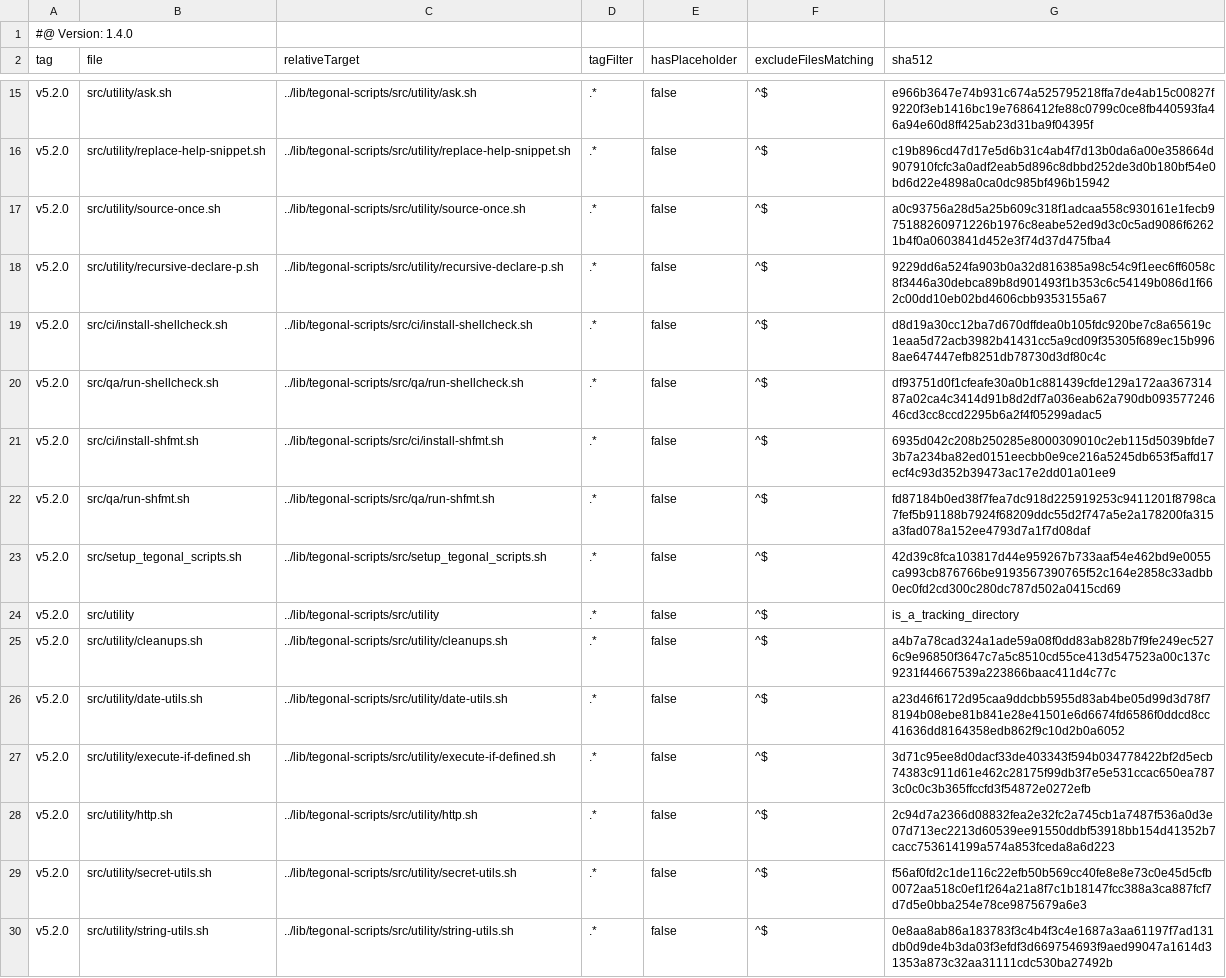
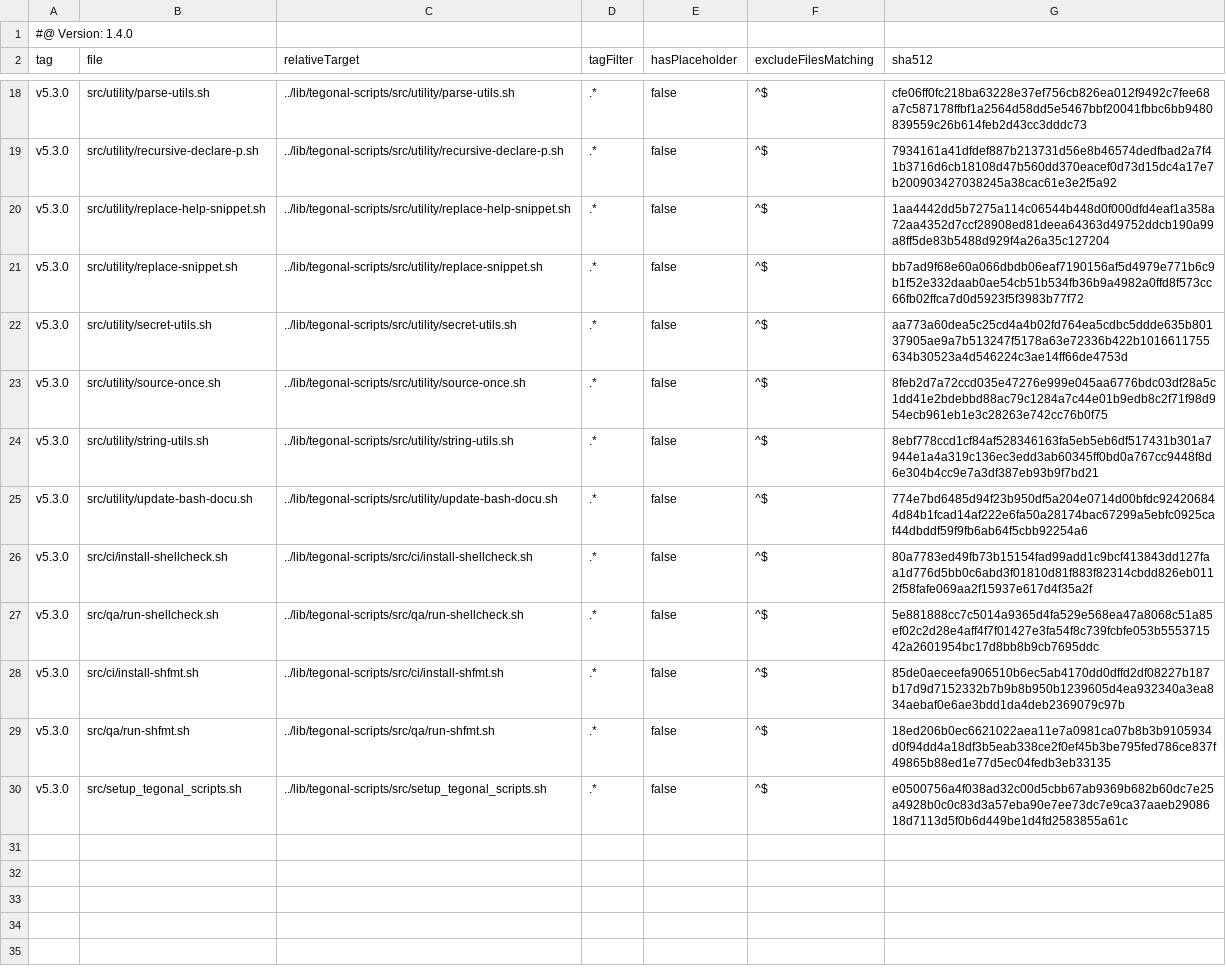
Before and after one commit to tegonal/variist, a TSV file: .gt/remotes/tegonal-scripts/pulled.tsv, drawn as a sheet; only a part is shown, gaps mark what is left out; removed rows and columns are numbered as before the commit, all else as after; the diff covers the shown part only; the diff names each change by its address in the sheet, - before the commit and + after, or states it on an @@ line.

Commit message:
update files of remote tegonal-scripts to version(s) v5.3.0 via gt

```diff
--- a/.gt/remotes/tegonal-scripts/pulled.tsv
+++ b/.gt/remotes/tegonal-scripts/pulled.tsv
-A18 (tag): v5.2.0
+A18 (tag): v5.3.0
-B18 (file): src/utility/ask.sh
+B18 (file): src/utility/parse-utils.sh
-C18 (relativeTarget): ../lib/tegonal-scripts/src/utility/ask.sh
+C18 (relativeTarget): ../lib/tegonal-scripts/src/utility/parse-utils.sh
-G18 (sha512): e966b3647e74b931c674a525795218ffa7de4ab15c00827f9220f3eb1416bc19e7686412fe88c0799c0ce8fb440593fa46a94e60d8ff425ab23d31ba9f04395f
+G18 (sha512): cfe06ff0fc218ba63228e37ef756cb826ea012f9492c7fee68a7c587178ffbf1a2564d58dd5e5467bbf20041fbbc6bb9480839559c26b614feb2d43cc3dddc73
+row 19: v5.3.0 | src/utility/recursive-declare-p.sh | ../lib/tegonal-scripts/src/utility/recursive-declare-p.sh | .* | false | ^$ | 7934161a41dfdef887b213731d56e8b46574dedfbad2a7f41b3716d6cb18108d47b560dd370eacef0d73d15dc4a17e7b200903427038245a38cac61e3e2f5a92
-A20 (tag): v5.2.0
+A20 (tag): v5.3.0
-G20 (sha512): c19b896cd47d17e5d6b31c4ab4f7d13b0da6a00e358664d907910fcfc3a0adf2eab5d896c8dbbd252de3d0b180bf54e0bd6d22e4898a0ca0dc985bf496b15942
+G20 (sha512): 1aa4442dd5b7275a114c06544b448d0f000dfd4eaf1a358a72aa4352d7ccf28908ed81deea64363d49752ddcb190a99a8ff5de83b5488d929f4a26a35c127204
+row 21: v5.3.0 | src/utility/replace-snippet.sh | ../lib/tegonal-scripts/src/utility/replace-snippet.sh | .* | false | ^$ | bb7ad9f68e60a066dbdb06eaf7190156af5d4979e771b6c9b1f52e332daab0ae54cb51b534fb36b9a4982a0ffd8f573cc66fb02ffca7d0d5923f5f3983b77f72
+row 22: v5.3.0 | src/utility/secret-utils.sh | ../lib/tegonal-scripts/src/utility/secret-utils.sh | .* | false | ^$ | aa773a60dea5c25cd4a4b02fd764ea5cdbc5ddde635b80137905ae9a7b513247f5178a63e72336b422b1016611755634b30523a4d546224c3ae14ff66de4753d
-A23 (tag): v5.2.0
+A23 (tag): v5.3.0
-G23 (sha512): a0c93756a28d5a25b609c318f1adcaa558c930161e1fecb975188260971226b1976c8eabe52ed9d3c0c5ad9086f62621b4f0a0603841d452e3f74d37d475fba4
+G23 (sha512): 8feb2d7a72ccd035e47276e999e045aa6776bdc03df28a5c1dd41e2bdebbd88ac79c1284a7c44e01b9edb8c2f71f98d954ecb961eb1e3c28263e742cc76b0f75
+row 24: v5.3.0 | src/utility/string-utils.sh | ../lib/tegonal-scripts/src/utility/string-utils.sh | .* | false | ^$ | 8ebf778ccd1cf84af528346163fa5eb5eb6df517431b301a7944e1a4a319c136ec3edd3ab60345ff0bd0a767cc9448f8d6e304b4cc9e7a3df387eb93b9f7bd21
-A25:A30 (tag): v5.2.0
+A25:A30 (tag): v5.3.0
-B25 (file): src/utility/recursive-declare-p.sh
+B25 (file): src/utility/update-bash-docu.sh
-C25 (relativeTarget): ../lib/tegonal-scripts/src/utility/recursive-declare-p.sh
+C25 (relativeTarget): ../lib/tegonal-scripts/src/utility/update-bash-docu.sh
-G25 (sha512): 9229dd6a524fa903b0a32d816385a98c54c9f1eec6ff6058c8f3446a30debca89b8d901493f1b353c6c54149b086d1f662c00dd10eb02bd4606cbb9353155a67
+G25 (sha512): 774e7bd6485d94f23b950df5a204e0714d00bfdc924206844d84b1fcad14af222e6fa50a28174bac67299a5ebfc0925caf44dbddf59f9fb6ab64f5cbb92254a6
-G26 (sha512): d8d19a30cc12ba7d670dffdea0b105fdc920be7c8a65619c1eaa5d72acb3982b41431cc5a9cd09f35305f689ec15b9968ae647447efb8251db78730d3df80c4c
+G26 (sha512): 80a7783ed49fb73b15154fad99add1c9bcf413843dd127faa1d776d5bb0c6abd3f01810d81f883f82314cbdd826eb0112f58fafe069aa2f15937e617d4f35a2f
-G27 (sha512): df93751d0f1cfeafe30a0b1c881439cfde129a172aa36731487a02ca4c3414d91b8d2df7a036eab62a790db09357724646cd3cc8ccd2295b6a2f4f05299adac5
+G27 (sha512): 5e881888cc7c5014a9365d4fa529e568ea47a8068c51a85ef02c2d28e4aff4f7f01427e3fa54f8c739fcbfe053b555371542a2601954bc17d8bb8b9cb7695ddc
-G28 (sha512): 6935d042c208b250285e8000309010c2eb115d5039bfde73b7a234ba82ed0151eecbb0e9ce216a5245db653f5affd17ecf4c93d352b39473ac17e2dd01a01ee9
+G28 (sha512): 85de0aeceefa906510b6ec5ab4170dd0dffd2df08227b187b17d9d7152332b7b9b8b950b1239605d4ea932340a3ea834aebaf0e6ae3bdd1da4deb2369079c97b
-G29 (sha512): fd87184b0ed38f7fea7dc918d225919253c9411201f8798ca7fef5b91188b7924f68209ddc55d2f747a5e2a178200fa315a3fad078a152ee4793d7a1f7d08daf
+G29 (sha512): 18ed206b0ec6621022aea11e7a0981ca07b8b3b9105934d0f94dd4a18df3b5eab338ce2f0ef45b3be795fed786ce837f49865b88ed1e77d5ec04fedb3eb33135
-G30 (sha512): 42d39c8fca103817d44e959267b733aaf54e462bd9e0055ca993cb876766be9193567390765f52c164e2858c33adbb0ec0fd2cd300c280dc787d502a0415cd69
+G30 (sha512): e0500756a4f038ad32c00d5cbb67ab9369b682b60dc7e25a4928b0c0c83d3a57eba90e7ee73dc7e9ca37aaeb2908618d7113d5f0b6d449be1d4fd2583855a61c
-row 24: v5.2.0 | src/utility | ../lib/tegonal-scripts/src/utility | .* | false | ^$ | is_a_tracking_directory
-row 25: v5.2.0 | src/utility/cleanups.sh | ../lib/tegonal-scripts/src/utility/cleanups.sh | .* | false | ^$ | a4b7a78cad324a1ade59a08f0dd83ab828b7f9fe249ec5276c9e96850f3647c7a5c8510cd55ce413d547523a00c137c9231f44667539a223866baac411d4c77c
-row 26: v5.2.0 | src/utility/date-utils.sh | ../lib/tegonal-scripts/src/utility/date-utils.sh | .* | false | ^$ | a23d46f6172d95caa9ddcbb5955d83ab4be05d99d3d78f78194b08ebe81b841e28e41501e6d6674fd6586f0ddcd8cc41636dd8164358edb862f9c10d2b0a6052
-row 27: v5.2.0 | src/utility/execute-if-defined.sh | ../lib/tegonal-scripts/src/utility/execute-if-defined.sh | .* | false | ^$ | 3d71c95ee8d0dacf33de403343f594b034778422bf2d5ecb74383c911d61e462c28175f99db3f7e5e531ccac650ea7873c0c0c3b365ffccfd3f54872e0272efb
-row 28: v5.2.0 | src/utility/http.sh | ../lib/tegonal-scripts/src/utility/http.sh | .* | false | ^$ | 2c94d7a2366d08832fea2e32fc2a745cb1a7487f536a0d3e07d713ec2213d60539ee91550ddbf53918bb154d41352b7cacc753614199a574a853fceda8a6d223
-row 29: v5.2.0 | src/utility/secret-utils.sh | ../lib/tegonal-scripts/src/utility/secret-utils.sh | .* | false | ^$ | f56af0fd2c1de116c22efb50b569cc40fe8e8e73c0e45d5cfb0072aa518c0ef1f264a21a8f7c1b18147fcc388a3ca887fcf7d7d5e0bba254e78ce9875679a6e3
-row 30: v5.2.0 | src/utility/string-utils.sh | ../lib/tegonal-scripts/src/utility/string-utils.sh | .* | false | ^$ | 0e8aa8ab86a183783f3c4b4f3c4e1687a3aa61197f7ad131db0d9de4b3da03f3efdf3d669754693f9aed99047a1614d31353a873c32aa31111cdc530ba27492b
```
Also changed, not shown: 6 added rows, 3 removed rows and 24 edited cells elsewhere in this file, 27 other files.
